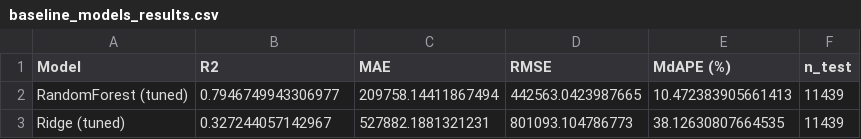
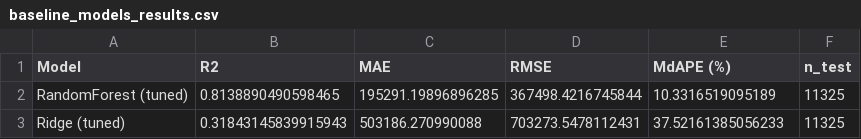
Before and after one commit to stephaniepatriciaans/Home_Price_Predictions, a CSV file: models/baseline_models_results.csv, drawn as a sheet.

```diff
--- a/models/baseline_models_results.csv
+++ b/models/baseline_models_results.csv
@@ -1,3 +1,3 @@
 Model,R2,MAE,RMSE,MdAPE (%),n_test
-RandomForest (tuned),0.7946749943306977,209758.14411867494,442563.0423987665,10.472383905661413,11439
-Ridge (tuned),0.327244057142967,527882.1881321231,801093.104786773,38.12630807664535,11439
+RandomForest (tuned),0.8138890490598465,195291.19896896285,367498.4216745844,10.3316519095189,11325
+Ridge (tuned),0.31843145839915943,503186.270990088,703273.5478112431,37.52161385056233,11325
```
Also changed, not shown: 5 other files.
